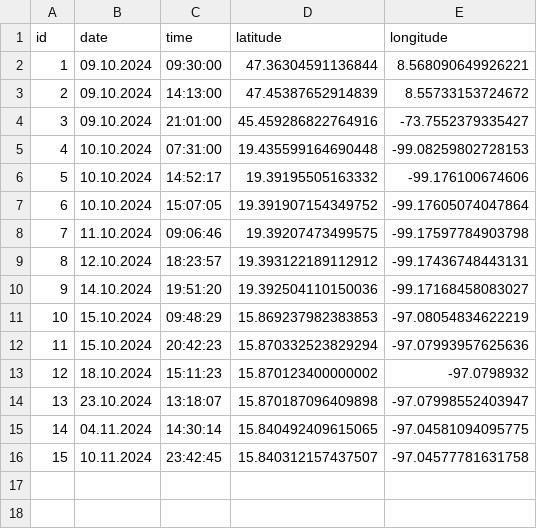
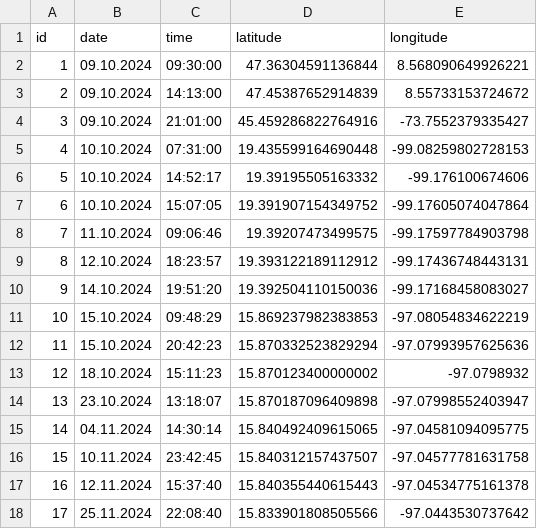
Before and after one commit to zoasif-coder/zohair_asif-com, a CSV file: src/assets/coords/locations.csv, drawn as a sheet; the diff names each change by its address in the sheet, - before the commit and + after, or states it on an @@ line.

Commit message:
location update airpods

```diff
--- a/src/assets/coords/locations.csv
+++ b/src/assets/coords/locations.csv
+row 17: 16 | 12.11.2024 | 15:37:40 | 15.840355440615443 | -97.04534775161378
+row 18: 17 | 25.11.2024 | 22:08:40 | 15.833901808505566 | -97.0443530737642
```
